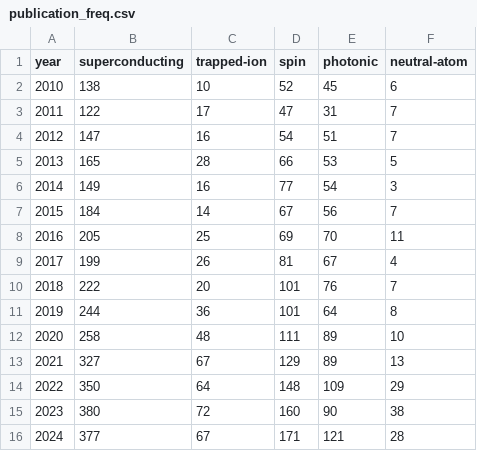
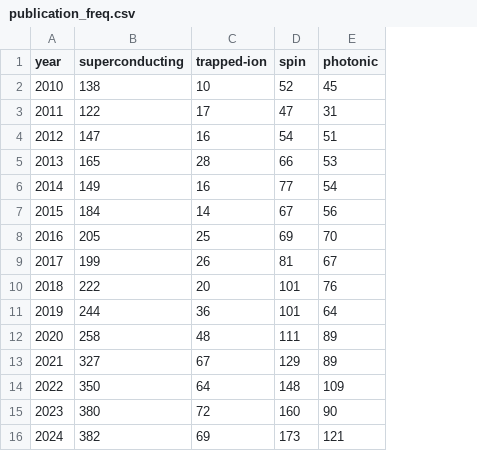
Before and after one commit to BumjuneKim/qubit-data-processing, a CSV file: publication-by-year/publication_freq.csv, drawn as a sheet; the diff names each change by its address in the sheet, - before the commit and + after, or states it on an @@ line.

Commit message:
publication number edit

```diff
--- a/publication-by-year/publication_freq.csv
+++ b/publication-by-year/publication_freq.csv
-column F (neutral-atom), rows 2-16: 6 | 7 | 7 | 5 | 3 | 7 | 11 | 4 | 7 | 8 | 10 | 13 | 29 | 38 | 28
-B16 (superconducting): 377
+B16 (superconducting): 382
-C16 (trapped-ion): 67
+C16 (trapped-ion): 69
-D16 (spin): 171
+D16 (spin): 173
```
Also changed, not shown: 2 other files.
